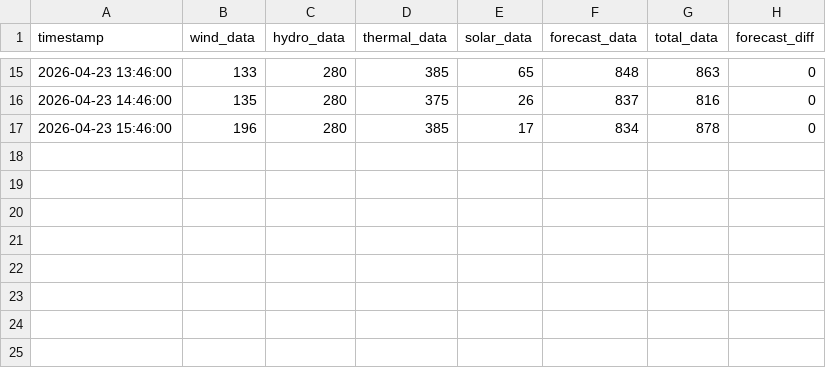
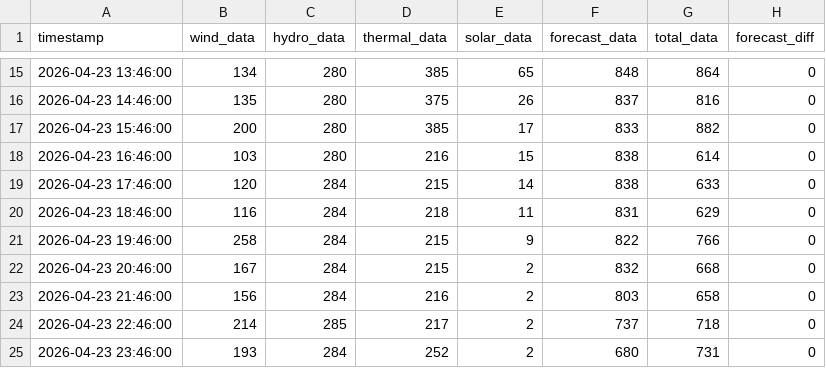
Before and after one commit to bohacek/nwe, a CSV file: dataCSV/nwe_montana_2026-04-23_00-00-00.csv, drawn as a sheet; only a part is shown, gaps mark what is left out; the diff covers the shown part only.

Commit message:
Add dataCSV/nwe_montana_2026-04-23_00-00-00.csv

```diff
--- a/dataCSV/nwe_montana_2026-04-23_00-00-00.csv
+++ b/dataCSV/nwe_montana_2026-04-23_00-00-00.csv
@@ -15,3 +15,11 @@ timestamp,wind_data,hydro_data,thermal_data,solar_data,forecast_data,total_data,
-2026-04-23 13:46:00,133,280,385,65,848,863,0
+2026-04-23 13:46:00,134,280,385,65,848,864,0
 2026-04-23 14:46:00,135,280,375,26,837,816,0
-2026-04-23 15:46:00,196,280,385,17,834,878,0
+2026-04-23 15:46:00,200,280,385,17,833,882,0
+2026-04-23 16:46:00,103,280,216,15,838,614,0
+2026-04-23 17:46:00,120,284,215,14,838,633,0
+2026-04-23 18:46:00,116,284,218,11,831,629,0
+2026-04-23 19:46:00,258,284,215,9,822,766,0
+2026-04-23 20:46:00,167,284,215,2,832,668,0
+2026-04-23 21:46:00,156,284,216,2,803,658,0
+2026-04-23 22:46:00,214,285,217,2,737,718,0
+2026-04-23 23:46:00,193,284,252,2,680,731,0
```
Also changed, not shown: 33 edited cells elsewhere in this file.
